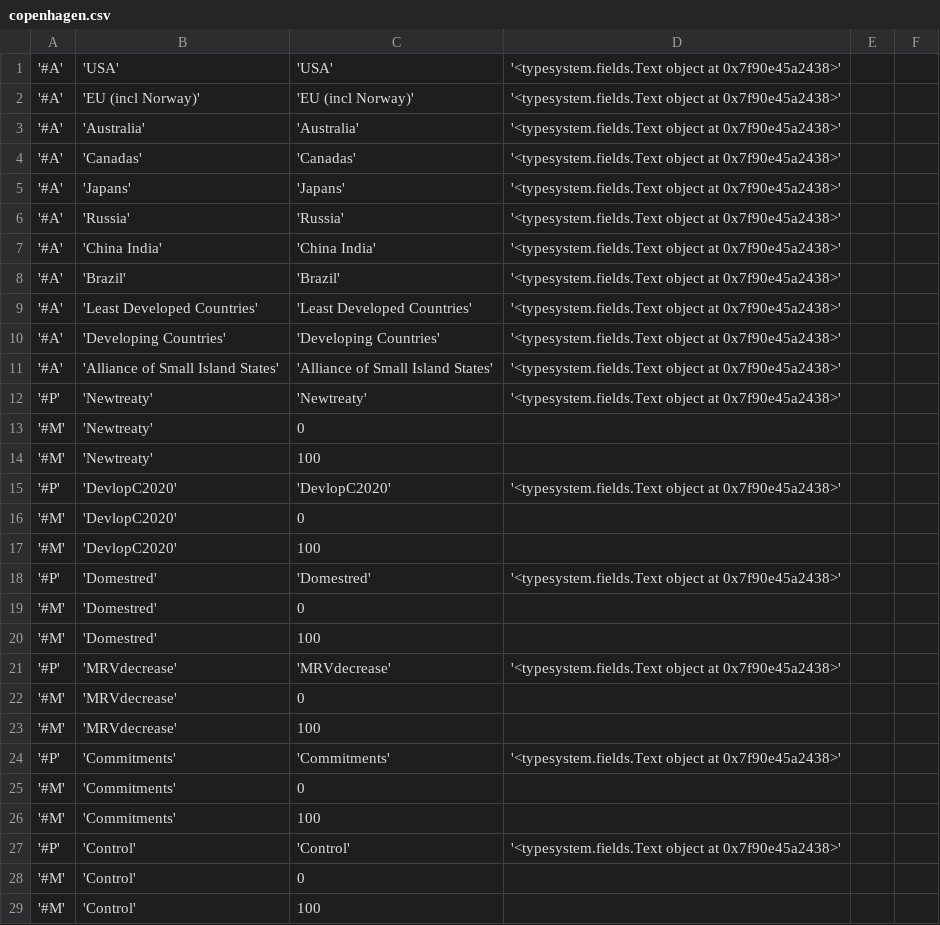
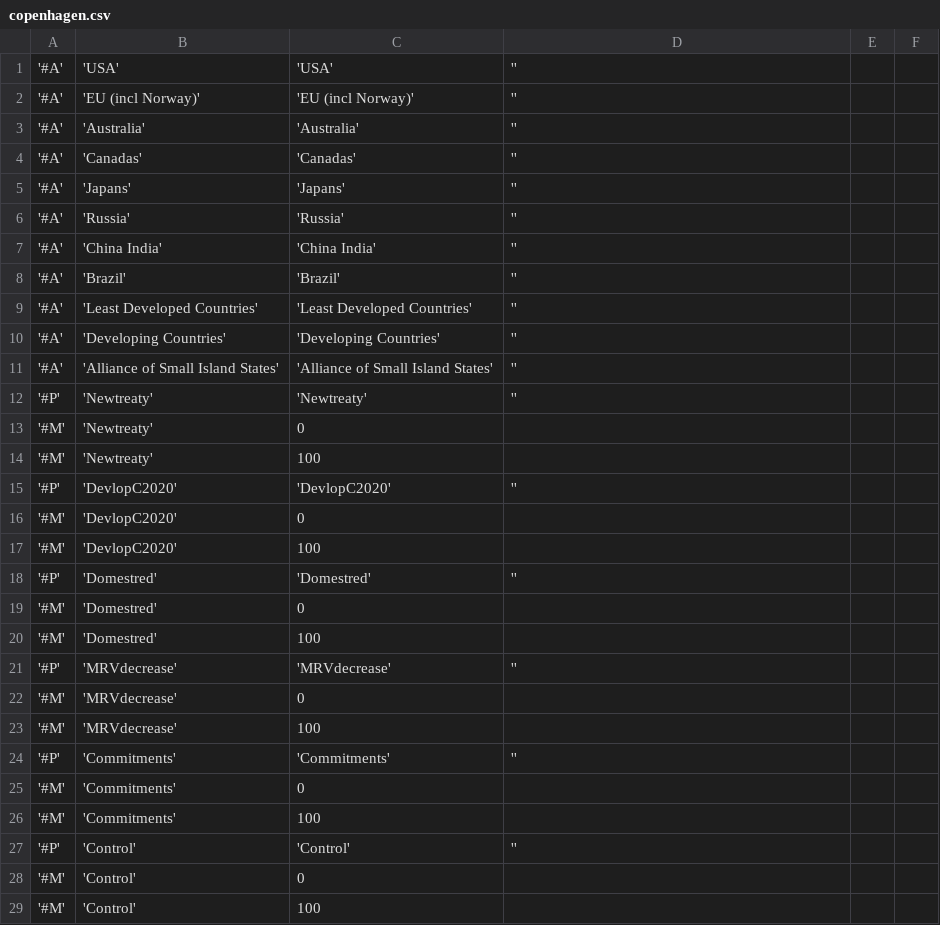
Before and after one commit to foarsitter/decide-exchange-model, a CSV file: data/input/copenhagen.csv, drawn as a sheet; only a part is shown; the diff covers the shown part only.

```diff
--- a/data/input/copenhagen.csv
+++ b/data/input/copenhagen.csv
@@ -1,12 +1,12 @@
-'#A'	'USA'	'USA'	'<typesystem.fields.Text object at 0x7f90e45a2438>'	
-'#A'	'EU (incl Norway)'	'EU (incl Norway)'	'<typesystem.fields.Text object at 0x7f90e45a2438>'	
-'#A'	'Australia'	'Australia'	'<typesystem.fields.Text object at 0x7f90e45a2438>'	
-'#A'	'Canadas'	'Canadas'	'<typesystem.fields.Text object at 0x7f90e45a2438>'	
-'#A'	'Japans'	'Japans'	'<typesystem.fields.Text object at 0x7f90e45a2438>'	
-'#A'	'Russia'	'Russia'	'<typesystem.fields.Text object at 0x7f90e45a2438>'	
-'#A'	'China India'	'China India'	'<typesystem.fields.Text object at 0x7f90e45a2438>'	
-'#A'	'Brazil'	'Brazil'	'<typesystem.fields.Text object at 0x7f90e45a2438>'	
-'#A'	'Least Developed Countries'	'Least Developed Countries'	'<typesystem.fields.Text object at 0x7f90e45a2438>'	
-'#A'	'Developing Countries'	'Developing Countries'	'<typesystem.fields.Text object at 0x7f90e45a2438>'	
-'#A'	'Alliance of Small Island States'	'Alliance of Small Island States'	'<typesystem.fields.Text object at 0x7f90e45a2438>'	
-'#P'	'Newtreaty'	'Newtreaty'	'<typesystem.fields.Text object at 0x7f90e45a2438>'	
+'#A'	'USA'	'USA'	''
+'#A'	'EU (incl Norway)'	'EU (incl Norway)'	''
+'#A'	'Australia'	'Australia'	''
+'#A'	'Canadas'	'Canadas'	''
+'#A'	'Japans'	'Japans'	''
+'#A'	'Russia'	'Russia'	''
+'#A'	'China India'	'China India'	''
+'#A'	'Brazil'	'Brazil'	''
+'#A'	'Least Developed Countries'	'Least Developed Countries'	''
+'#A'	'Developing Countries'	'Developing Countries'	''
+'#A'	'Alliance of Small Island States'	'Alliance of Small Island States'	''
+'#P'	'Newtreaty'	'Newtreaty'	''
@@ -15 +15 @@
-'#P'	'DevlopC2020'	'DevlopC2020'	'<typesystem.fields.Text object at 0x7f90e45a2438>'	
+'#P'	'DevlopC2020'	'DevlopC2020'	''
@@ -18 +18 @@
-'#P'	'Domestred'	'Domestred'	'<typesystem.fields.Text object at 0x7f90e45a2438>'	
+'#P'	'Domestred'	'Domestred'	''
@@ -21 +21 @@
-'#P'	'MRVdecrease'	'MRVdecrease'	'<typesystem.fields.Text object at 0x7f90e45a2438>'	
+'#P'	'MRVdecrease'	'MRVdecrease'	''
@@ -24 +24 @@
-'#P'	'Commitments'	'Commitments'	'<typesystem.fields.Text object at 0x7f90e45a2438>'	
+'#P'	'Commitments'	'Commitments'	''
@@ -27 +27 @@
-'#P'	'Control'	'Control'	'<typesystem.fields.Text object at 0x7f90e45a2438>'	
+'#P'	'Control'	'Control'	''
```
Also changed, not shown: 1 edited cell elsewhere in this file, data/input/cop21.csv, 3 other files.
